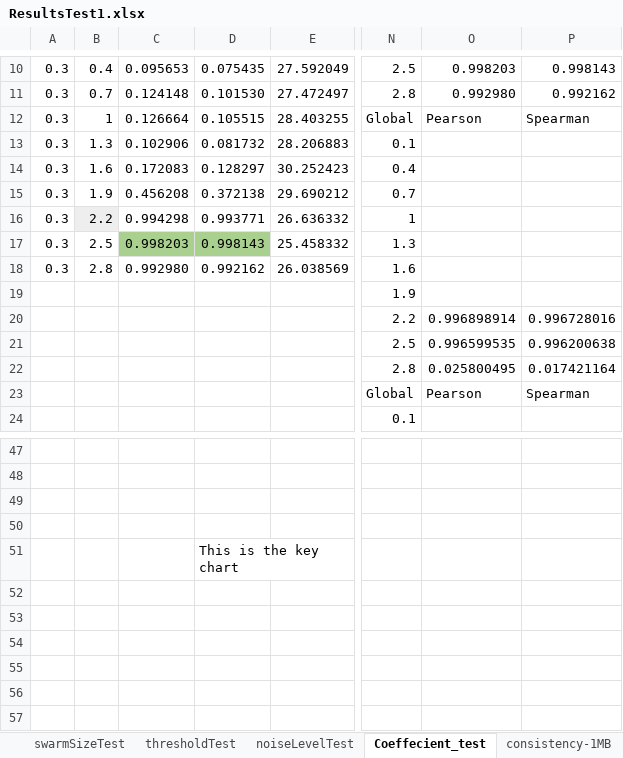
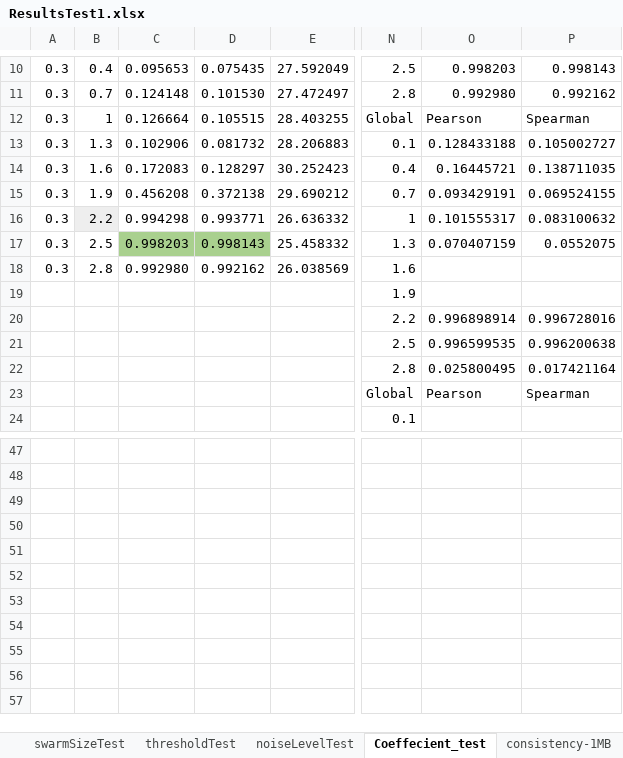
Before and after one commit to OluwadareLab/ParticleChromo3D, an Excel workbook: Results/ResultsTest1.xlsx, sheet Coeffecient_test, drawn as a sheet; only a part is shown, gaps mark what is left out; values as stored, in another font and other column widths than the file's, no borders; charts and pictures not drawn; the diff names each change by its address in the sheet, - before the commit and + after, or states it on an @@ line.

```diff
--- a/Results/ResultsTest1.xlsx (sheet Coeffecient_test)
+++ b/Results/ResultsTest1.xlsx (sheet Coeffecient_test)
-O13: (empty)
+O13: 0.128433188
-P13: (empty)
+P13: 0.105002727
-O14: (empty)
+O14: 0.16445721
-P14: (empty)
+P14: 0.138711035
-O15: (empty)
+O15: 0.093429191
-P15: (empty)
+P15: 0.069524155
-O16: (empty)
+O16: 0.101555317
-P16: (empty)
+P16: 0.083100632
-O17: (empty)
+O17: 0.070407159
-P17: (empty)
+P17: 0.0552075
-D51: This is the key chart
+D51: (empty)
```
Also changed, not shown: charts or pictures, 3 other files.
